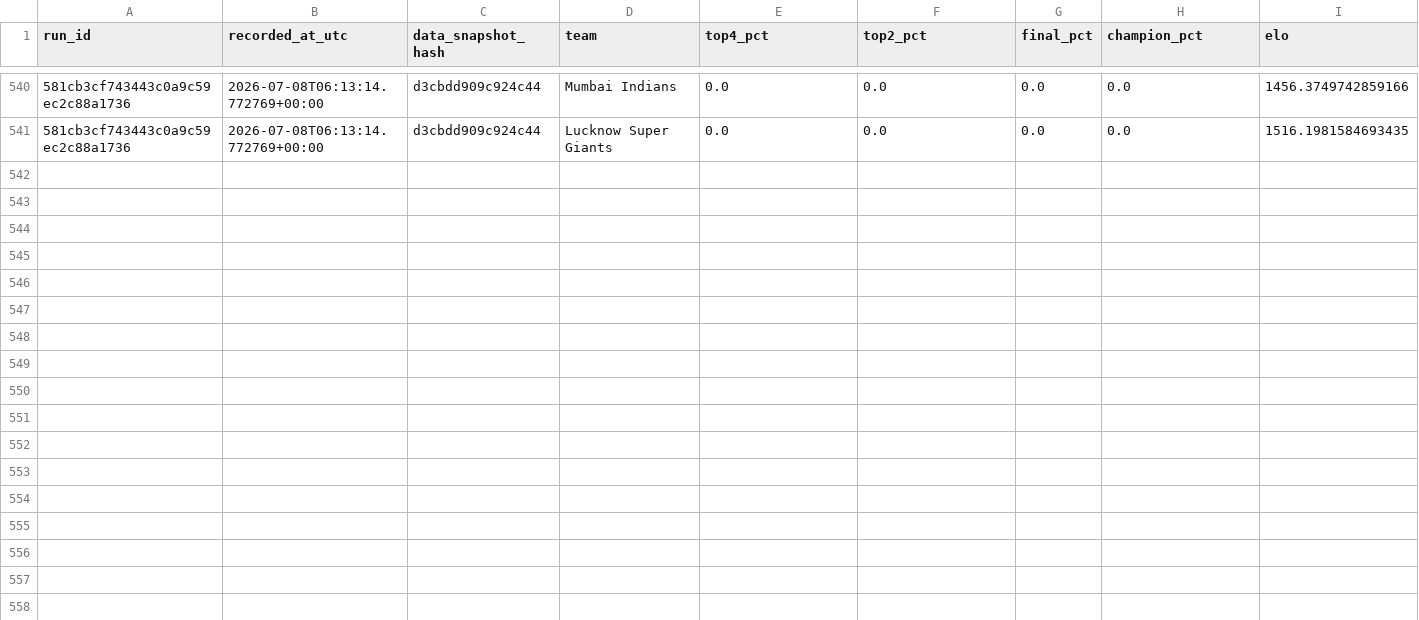
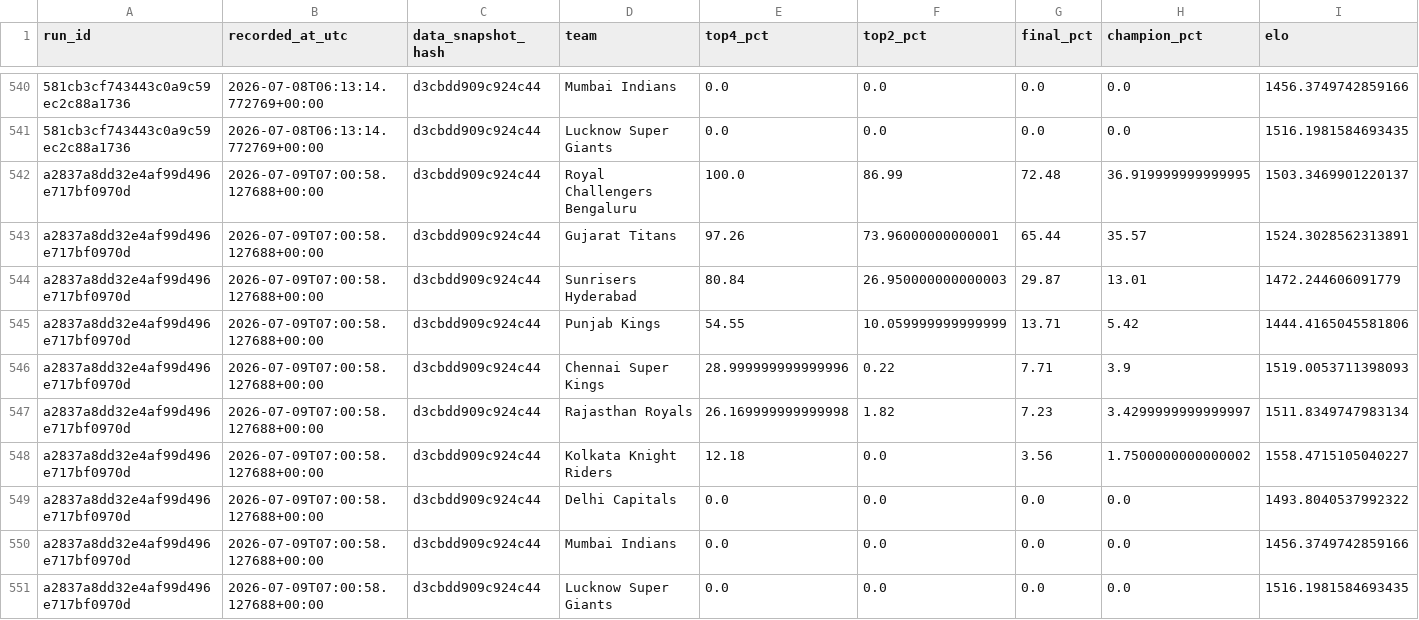
Before and after one commit to Vatsalsrivastava1209/IPL-Predictor, a CSV file: outputs/probability_history.csv, drawn as a sheet; only a part is shown, gaps mark what is left out; the diff names each change by its address in the sheet, - before the commit and + after, or states it on an @@ line.

```diff
--- a/outputs/probability_history.csv
+++ b/outputs/probability_history.csv
+row 542: a2837a8dd32e4af99d496e717bf0970d | 2026-07-09T07:00:58.127688+00:00 | d3cbdd909c924c44 | Royal Challengers Bengaluru | 100.0 | 86.99 | 72.48 | 36.919999999999995 | 1503.3469901220137
+row 543: a2837a8dd32e4af99d496e717bf0970d | 2026-07-09T07:00:58.127688+00:00 | d3cbdd909c924c44 | Gujarat Titans | 97.26 | 73.96000000000001 | 65.44 | 35.57 | 1524.3028562313891
+row 544: a2837a8dd32e4af99d496e717bf0970d | 2026-07-09T07:00:58.127688+00:00 | d3cbdd909c924c44 | Sunrisers Hyderabad | 80.84 | 26.950000000000003 | 29.87 | 13.01 | 1472.244606091779
+row 545: a2837a8dd32e4af99d496e717bf0970d | 2026-07-09T07:00:58.127688+00:00 | d3cbdd909c924c44 | Punjab Kings | 54.55 | 10.059999999999999 | 13.71 | 5.42 | 1444.4165045581806
+row 546: a2837a8dd32e4af99d496e717bf0970d | 2026-07-09T07:00:58.127688+00:00 | d3cbdd909c924c44 | Chennai Super Kings | 28.999999999999996 | 0.22 | 7.71 | 3.9 | 1519.0053711398093
+row 547: a2837a8dd32e4af99d496e717bf0970d | 2026-07-09T07:00:58.127688+00:00 | d3cbdd909c924c44 | Rajasthan Royals | 26.169999999999998 | 1.82 | 7.23 | 3.4299999999999997 | 1511.8349747983134
+row 548: a2837a8dd32e4af99d496e717bf0970d | 2026-07-09T07:00:58.127688+00:00 | d3cbdd909c924c44 | Kolkata Knight Riders | 12.18 | 0.0 | 3.56 | 1.7500000000000002 | 1558.4715105040227
+row 549: a2837a8dd32e4af99d496e717bf0970d | 2026-07-09T07:00:58.127688+00:00 | d3cbdd909c924c44 | Delhi Capitals | 0.0 | 0.0 | 0.0 | 0.0 | 1493.8040537992322
+row 550: a2837a8dd32e4af99d496e717bf0970d | 2026-07-09T07:00:58.127688+00:00 | d3cbdd909c924c44 | Mumbai Indians | 0.0 | 0.0 | 0.0 | 0.0 | 1456.3749742859166
+row 551: a2837a8dd32e4af99d496e717bf0970d | 2026-07-09T07:00:58.127688+00:00 | d3cbdd909c924c44 | Lucknow Super Giants | 0.0 | 0.0 | 0.0 | 0.0 | 1516.1981584693435
```
Also changed, not shown: outputs/simulation_runs.csv.
